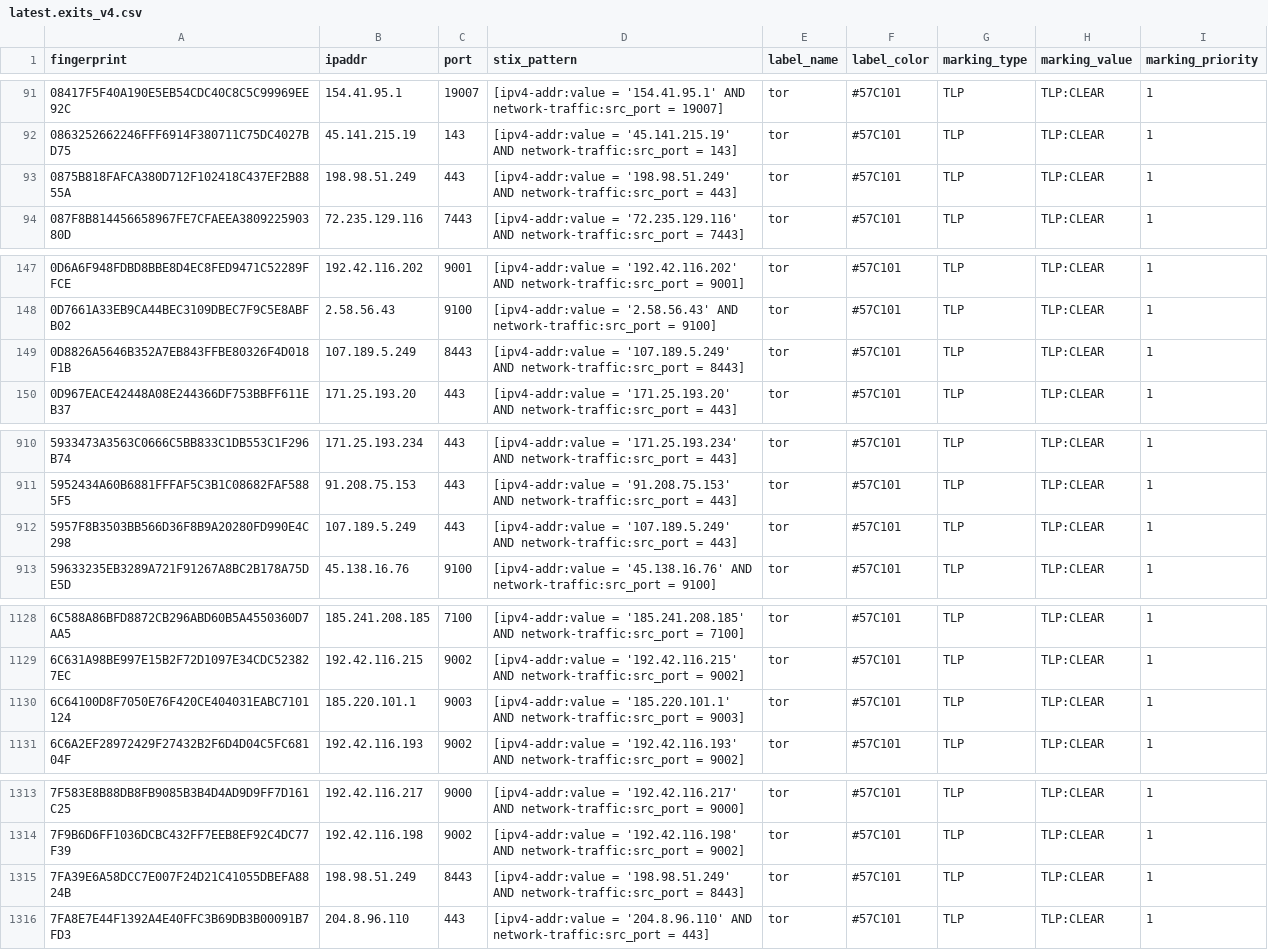
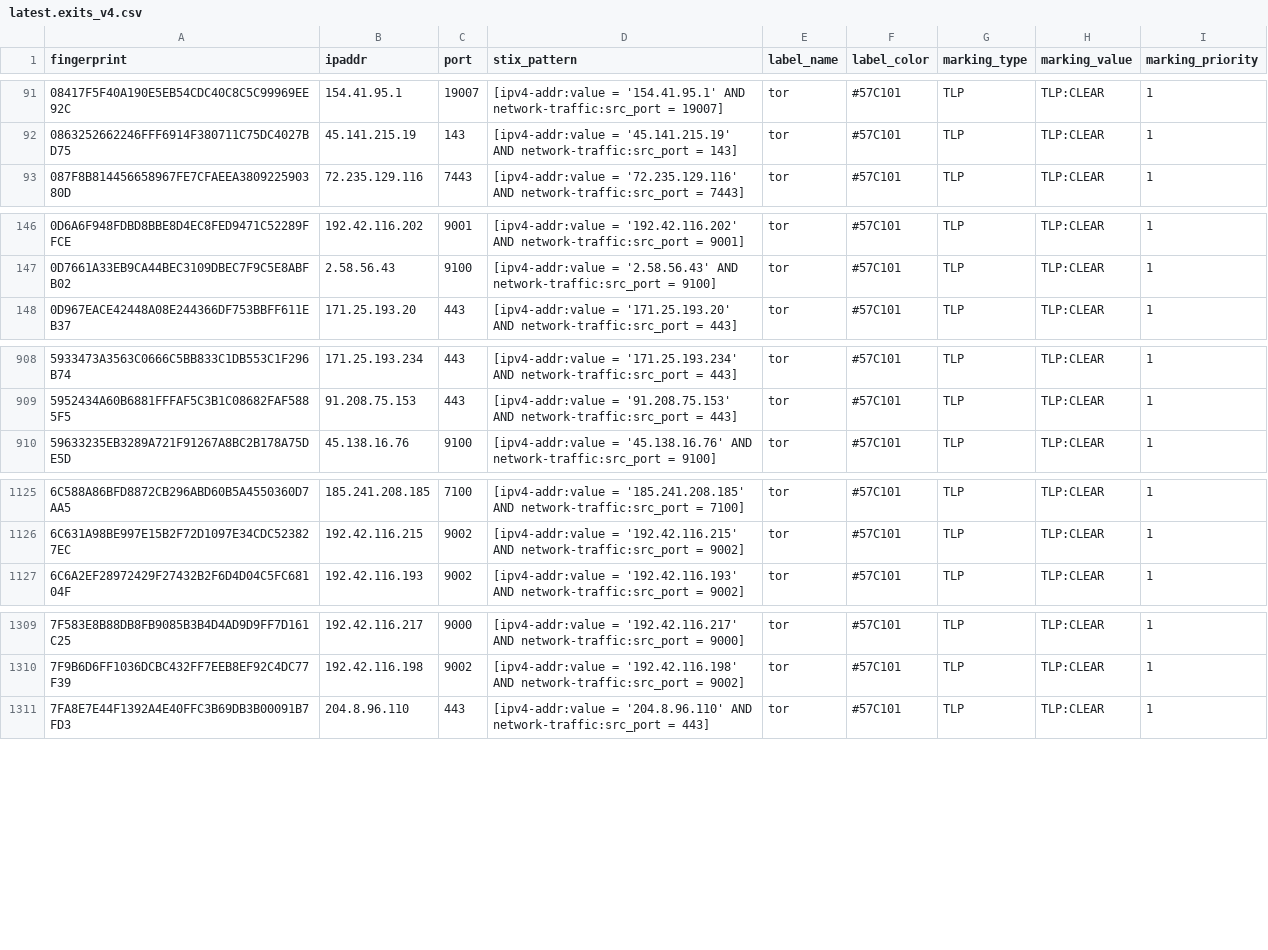
Before and after one commit to DreadFog/tor_csv_feed_opencti, a CSV file: latest.exits_v4.csv, drawn as a sheet; only a part is shown, gaps mark what is left out; the diff covers the shown part only.

```diff
--- a/latest.exits_v4.csv
+++ b/latest.exits_v4.csv
@@ -92,3 +92,2 @@ fingerprint,ipaddr,port,stix_pattern,label_name,label_color,marking_type,marking
 0863252662246FFF6914F380711C75DC4027BD75,45.141.215.19,143,[ipv4-addr:value = '45.141.215.19' AND network-traffic:src_port = 143],tor,#57C101,TLP,TLP:CLEAR,1
-0875B818FAFCA380D712F102418C437EF2B8855A,198.98.51.249,443,[ipv4-addr:value = '198.98.51.249' AND network-traffic:src_port = 443],tor,#57C101,TLP,TLP:CLEAR,1
 087F8B814456658967FE7CFAEEA380922590380D,72.235.129.116,7443,[ipv4-addr:value = '72.235.129.116' AND network-traffic:src_port = 7443],tor,#57C101,TLP,TLP:CLEAR,1
@@ -148,3 +147,2 @@ fingerprint,ipaddr,port,stix_pattern,label_name,label_color,marking_type,marking
 0D7661A33EB9CA44BEC3109DBEC7F9C5E8ABFB02,2.58.56.43,9100,[ipv4-addr:value = '2.58.56.43' AND network-traffic:src_port = 9100],tor,#57C101,TLP,TLP:CLEAR,1
-0D8826A5646B352A7EB843FFBE80326F4D018F1B,107.189.5.249,8443,[ipv4-addr:value = '107.189.5.249' AND network-traffic:src_port = 8443],tor,#57C101,TLP,TLP:CLEAR,1
 0D967EACE42448A08E244366DF753BBFF611EB37,171.25.193.20,443,[ipv4-addr:value = '171.25.193.20' AND network-traffic:src_port = 443],tor,#57C101,TLP,TLP:CLEAR,1
@@ -911,3 +909,2 @@ fingerprint,ipaddr,port,stix_pattern,label_name,label_color,marking_type,marking
 5952434A60B6881FFFAF5C3B1C08682FAF5885F5,91.208.75.153,443,[ipv4-addr:value = '91.208.75.153' AND network-traffic:src_port = 443],tor,#57C101,TLP,TLP:CLEAR,1
-5957F8B3503BB566D36F8B9A20280FD990E4C298,107.189.5.249,443,[ipv4-addr:value = '107.189.5.249' AND network-traffic:src_port = 443],tor,#57C101,TLP,TLP:CLEAR,1
 59633235EB3289A721F91267A8BC2B178A75DE5D,45.138.16.76,9100,[ipv4-addr:value = '45.138.16.76' AND network-traffic:src_port = 9100],tor,#57C101,TLP,TLP:CLEAR,1
@@ -1129,3 +1126,2 @@ fingerprint,ipaddr,port,stix_pattern,label_name,label_color,marking_type,marking
 6C631A98BE997E15B2F72D1097E34CDC523827EC,192.42.116.215,9002,[ipv4-addr:value = '192.42.116.215' AND network-traffic:src_port = 9002],tor,#57C101,TLP,TLP:CLEAR,1
-6C64100D8F7050E76F420CE404031EABC7101124,185.220.101.1,9003,[ipv4-addr:value = '185.220.101.1' AND network-traffic:src_port = 9003],tor,#57C101,TLP,TLP:CLEAR,1
 6C6A2EF28972429F27432B2F6D4D04C5FC68104F,192.42.116.193,9002,[ipv4-addr:value = '192.42.116.193' AND network-traffic:src_port = 9002],tor,#57C101,TLP,TLP:CLEAR,1
@@ -1314,3 +1310,2 @@ fingerprint,ipaddr,port,stix_pattern,label_name,label_color,marking_type,marking
 7F9B6D6FF1036DCBC432FF7EEB8EF92C4DC77F39,192.42.116.198,9002,[ipv4-addr:value = '192.42.116.198' AND network-traffic:src_port = 9002],tor,#57C101,TLP,TLP:CLEAR,1
-7FA39E6A58DCC7E007F24D21C41055DBEFA8824B,198.98.51.249,8443,[ipv4-addr:value = '198.98.51.249' AND network-traffic:src_port = 8443],tor,#57C101,TLP,TLP:CLEAR,1
 7FA8E7E44F1392A4E40FFC3B69DB3B00091B7FD3,204.8.96.110,443,[ipv4-addr:value = '204.8.96.110' AND network-traffic:src_port = 443],tor,#57C101,TLP,TLP:CLEAR,1
```
Also changed, not shown: 5 removed rows elsewhere in this file, latest.all_v6.csv, latest.exits_v6.csv, 3 other files.
